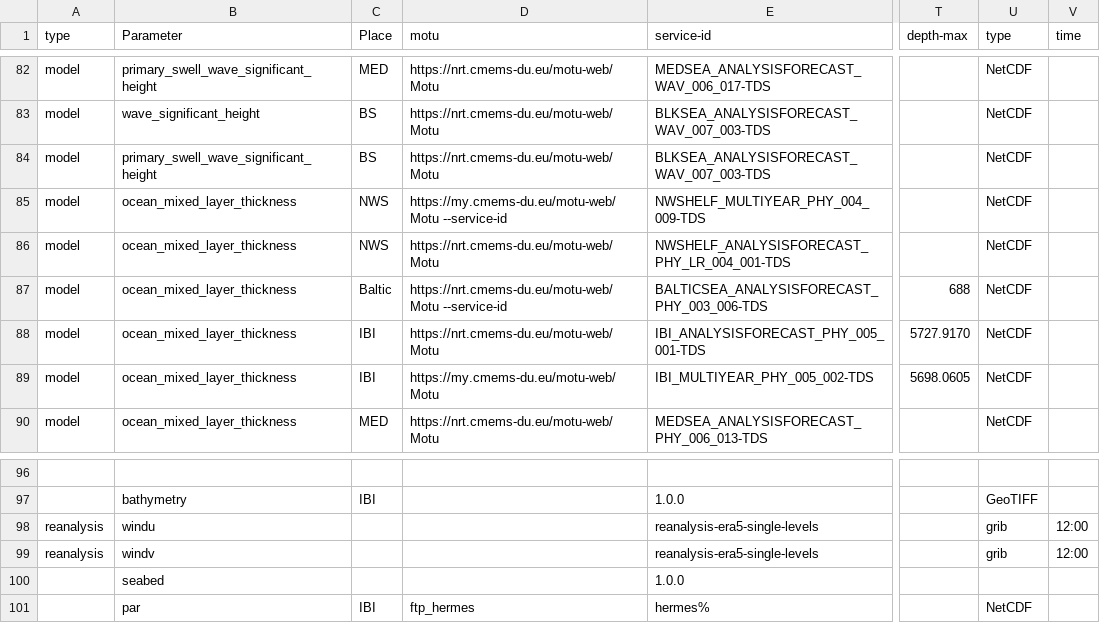
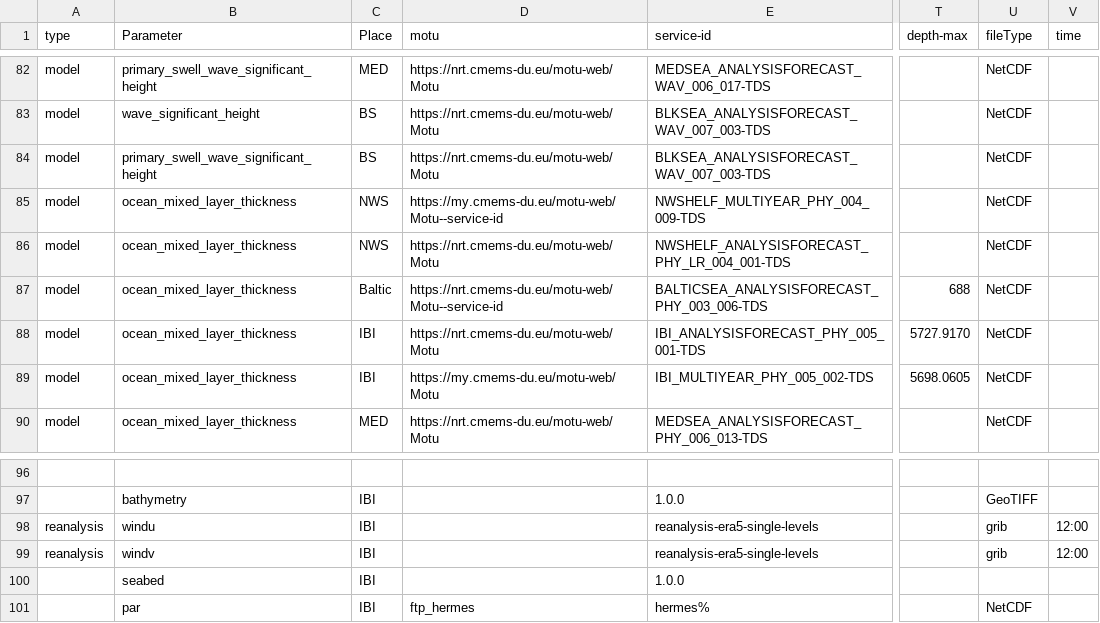
Before and after one commit to ARGANS/shellfish_and_algae-MODEL, a CSV file: dataimport/src/dataCmd.csv, drawn as a sheet; only a part is shown, gaps mark what is left out; the diff names each change by its address in the sheet, - before the commit and + after, or states it on an @@ line.

Commit message:
replaced the arrays by pandas databases in dataimport

```diff
--- a/dataimport/src/dataCmd.csv
+++ b/dataimport/src/dataCmd.csv
-U1: type
+U1: fileType
-D85 (motu): https://my.cmems-du.eu/motu-web/Motu --service-id
+D85 (motu): https://my.cmems-du.eu/motu-web/Motu--service-id
-D87 (motu): https://nrt.cmems-du.eu/motu-web/Motu --service-id
+D87 (motu): https://nrt.cmems-du.eu/motu-web/Motu--service-id
-C98:C100 (Place): (empty)
+C98:C100 (Place): IBI
```
Also changed, not shown: 2 other files.
